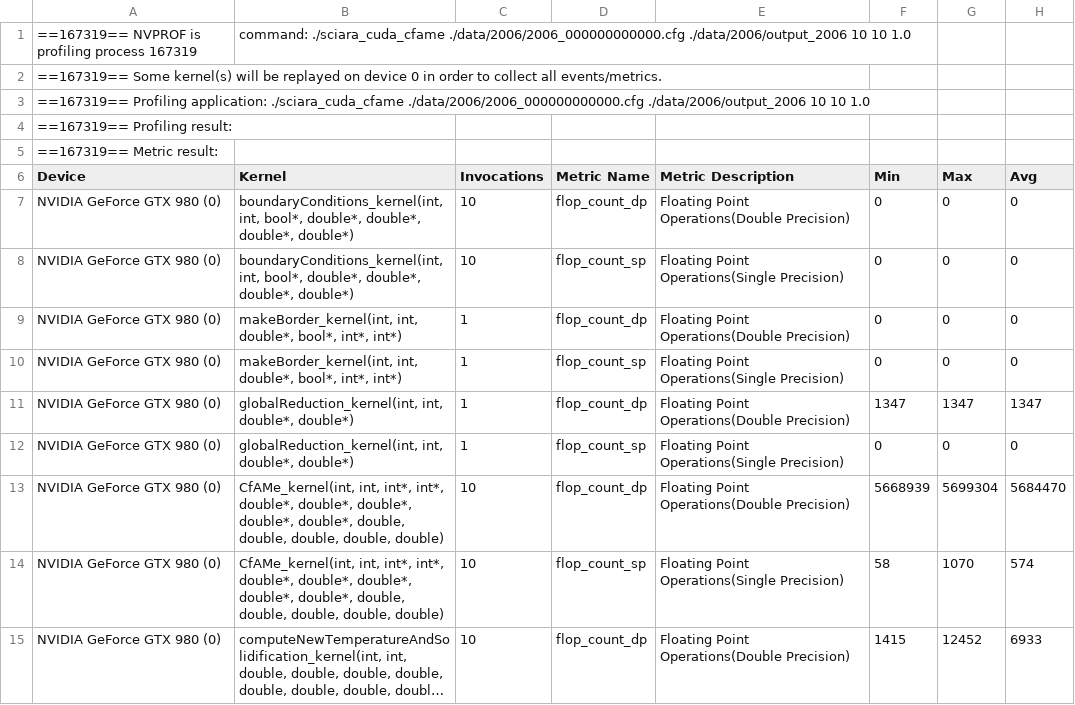
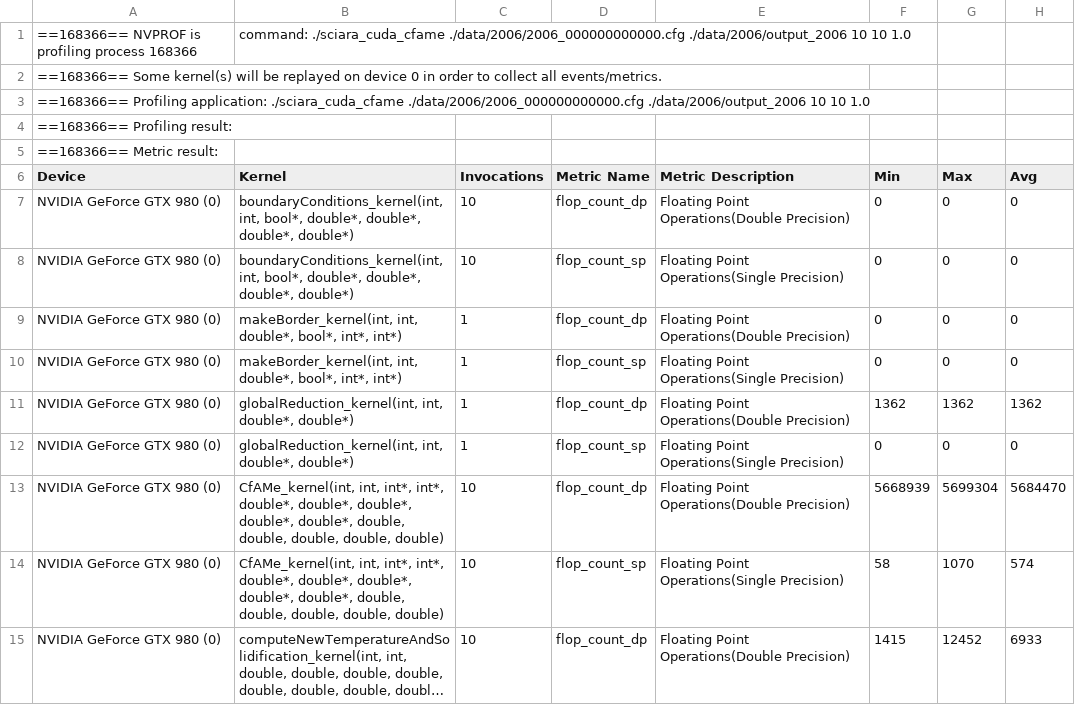
Before and after one commit to eielpa/gpu-sciara, a CSV file: global/profiling_results/sciara_cuda_cfame_compute.csv, drawn as a sheet; only a part is shown; long unchanged cells end in ….

```diff
--- a/global/profiling_results/sciara_cuda_cfame_compute.csv
+++ b/global/profiling_results/sciara_cuda_cfame_compute.csv
@@ -1,6 +1,6 @@
-==167319== NVPROF is profiling process 167319, command: ./sciara_cuda_cfame ./data/2006/2006_000000000000.cfg ./data/2006/output_2006 10 10 1.0
-==167319== Some kernel(s) will be replayed on device 0 in order to collect all events/metrics.
-==167319== Profiling application: ./sciara_cuda_cfame ./data/2006/2006_000000000000.cfg ./data/2006/output_2006 10 10 1.0
-==167319== Profiling result:
-==167319== Metric result:
+==168366== NVPROF is profiling process 168366, command: ./sciara_cuda_cfame ./data/2006/2006_000000000000.cfg ./data/2006/output_2006 10 10 1.0
+==168366== Some kernel(s) will be replayed on device 0 in order to collect all events/metrics.
+==168366== Profiling application: ./sciara_cuda_cfame ./data/2006/2006_000000000000.cfg ./data/2006/output_2006 10 10 1.0
+==168366== Profiling result:
+==168366== Metric result:
 "Device","Kernel","Invocations","Metric Name","Metric Description","Min","Max","Avg"
@@ -10,3 +10,3 @@
 "NVIDIA GeForce GTX 980 (0)","makeBorder_kernel(int, int, double*, bool*, int*, int*)",1,"flop_count_sp","Floating Point Operations(Single Precision)",0,0,0
-"NVIDIA GeForce GTX 980 (0)","globalReduction_kernel(int, int, double*, double*)",1,"flop_count_dp","Floating Point Operations(Double Precision)",1347,1347,1347
+"NVIDIA GeForce GTX 980 (0)","globalReduction_kernel(int, int, double*, double*)",1,"flop_count_dp","Floating Point Operations(Double Precision)",1362,1362,1362
 "NVIDIA GeForce GTX 980 (0)","globalReduction_kernel(int, int, double*, double*)",1,"flop_count_sp","Floating Point Operations(Single Precision)",0,0,0
```
Also changed, not shown: global/profiling_results/sciara_cuda_cfame_gpu_summary.csv, global/profiling_results/sciara_cuda_cfame_memory.csv, 30 other files.
